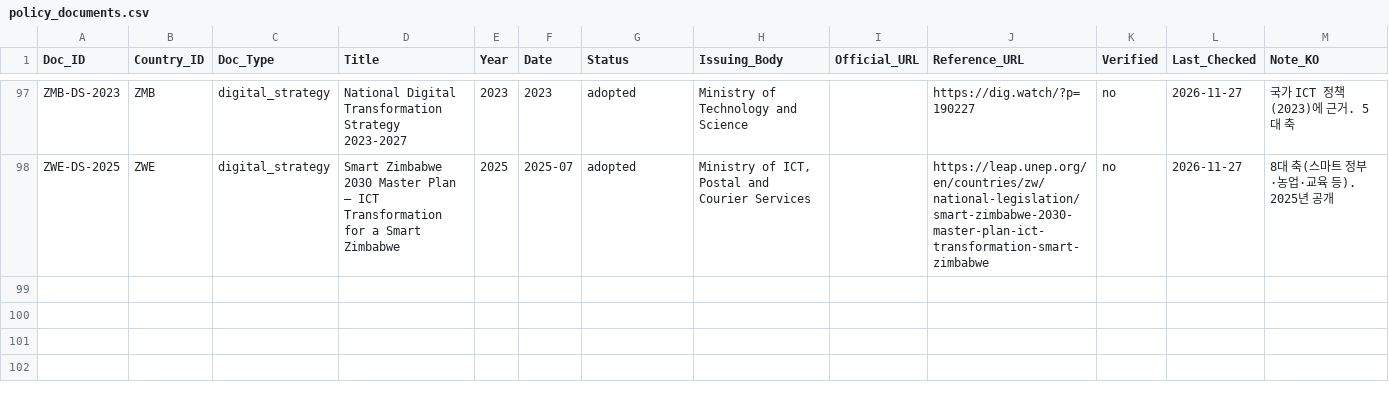
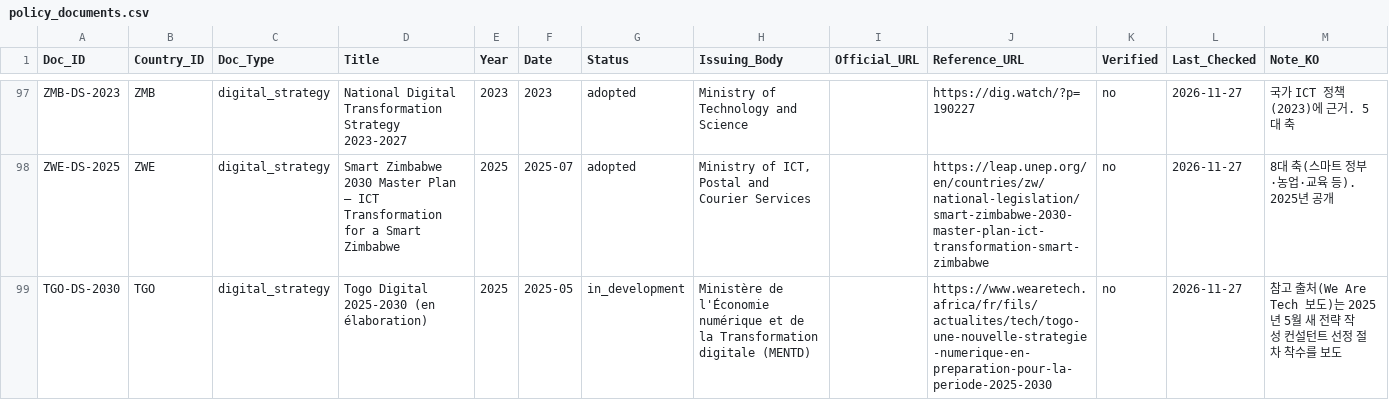
Before and after one commit to Institute-of-African-Studies-at-Yonsei/Africa-News, a CSV file: data/manual/policy_documents.csv, drawn as a sheet; only a part is shown, gaps mark what is left out; the diff names each change by its address in the sheet, - before the commit and + after, or states it on an @@ line.

```diff
--- a/data/manual/policy_documents.csv
+++ b/data/manual/policy_documents.csv
+row 99: TGO-DS-2030 | TGO | digital_strategy | Togo Digital 2025-2030 (en élaboration) | 2025 | 2025-05 | in_development | Ministère de l'Économie numérique et de la Transformation digitale (MENTD) |  | https://www.wearetech.africa/fr/fils/actualites/tech/togo-une-nouvelle-strategie-numerique-en-preparation-pour-la-periode-2025-2030 | no | 2026-11-27 | 참고 출처(We Are Tech 보도)는 2025년 5월 새 전략 작성 컨설턴트 선정 절차 착수를 보도
```
